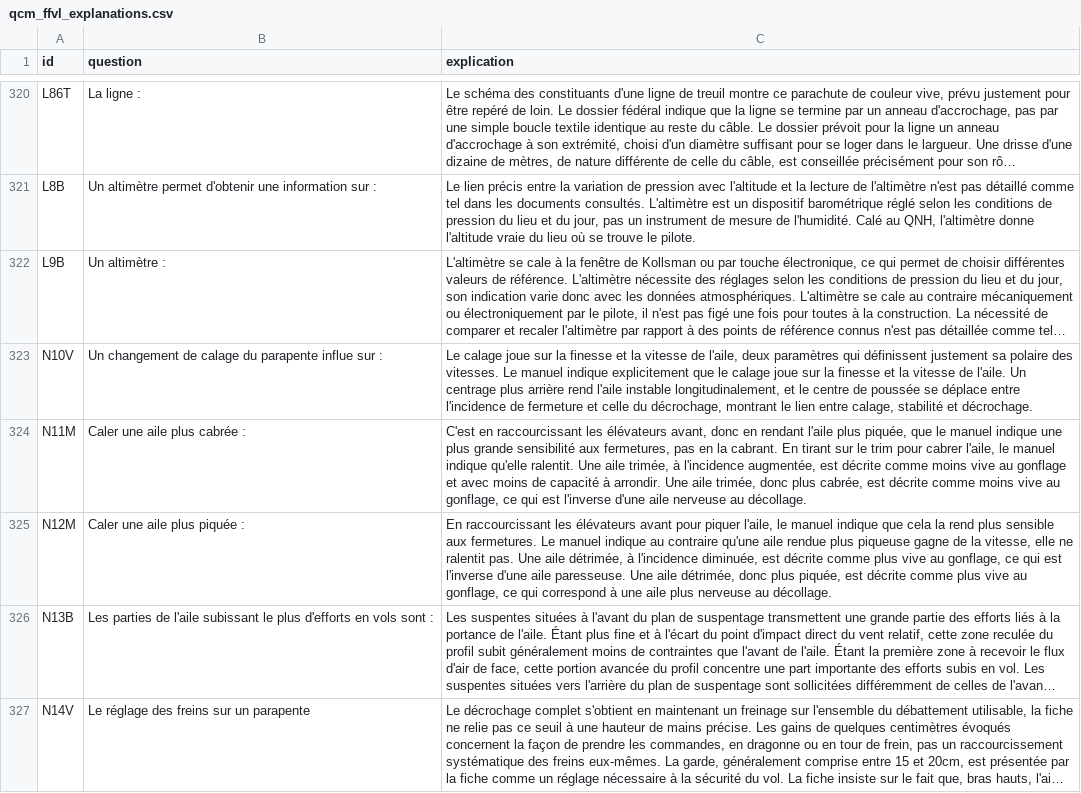
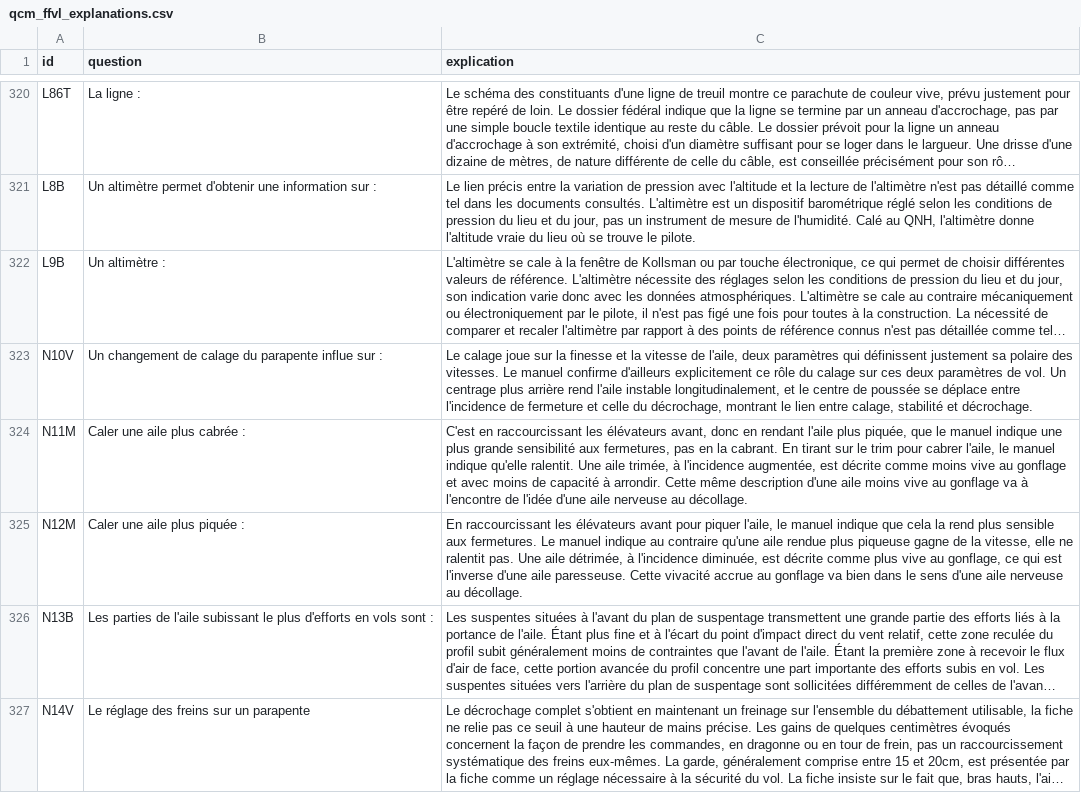
Before and after one commit to urbamax/AssistantParapente, a CSV file: js/data/qcm_ffvl_explanations.csv, drawn as a sheet; only a part is shown, gaps mark what is left out; long unchanged cells end in …; the diff covers the shown part only; the diff names each change by its address in the sheet, - before the commit and + after, or states it on an @@ line.

```diff
--- a/js/data/qcm_ffvl_explanations.csv
+++ b/js/data/qcm_ffvl_explanations.csv
-C323 (explication): …Le manuel indique explicitement que le calage joue sur la finesse et la vitesse de l'aile. Un centrage…
+C323 (explication): …Le manuel confirme d'ailleurs explicitement ce rôle du calage sur ces deux paramètres de vol. Un centrage…
-C324 (explication): …à arrondir. Une aile trimée, donc plus cabrée, est décrite comme moins vive au gonflage, ce qui est l'inverse d'une aile…
+C324 (explication): …à arrondir. Cette même description d'une aile moins vive au gonflage va à l'encontre de l'idée d'une aile…
-C325 (explication): …aile paresseuse. Une aile détrimée, donc plus piquée, est décrite comme plus vive au gonflage, ce qui correspond à une aile plus nerveuse au…
+C325 (explication): …aile paresseuse. Cette vivacité accrue au gonflage va bien dans le sens d'une aile nerveuse au…
```
Also changed, not shown: 67 edited cells elsewhere in this file.
